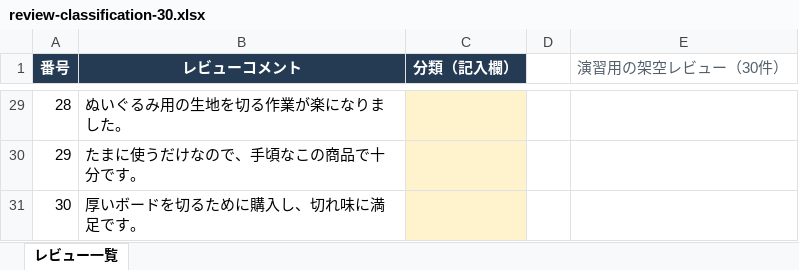
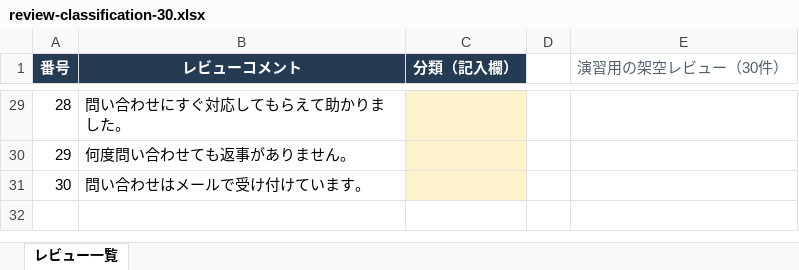
Before and after one commit to trainocateteacher-stack/prompt-engineering-1day, an Excel workbook: docs/assets/downloads/review-classification-30.xlsx, sheet レビュー一覧, drawn as a sheet; only a part is shown, gaps mark what is left out; values as stored, in another font and other column widths than the file's, no borders; the diff covers the shown part only; the diff names each change by its address in the sheet, - before the commit and + after, or states it on an @@ line.

```diff
--- a/docs/assets/downloads/review-classification-30.xlsx (sheet レビュー一覧)
+++ b/docs/assets/downloads/review-classification-30.xlsx (sheet レビュー一覧)
-B29 (レビューコメント): ぬいぐるみ用の生地を切る作業が楽になりました。
+B29 (レビューコメント): 問い合わせにすぐ対応してもらえて助かりました。
-B30 (レビューコメント): たまに使うだけなので、手頃なこの商品で十分です。
+B30 (レビューコメント): 何度問い合わせても返事がありません。
-B31 (レビューコメント): 厚いボードを切るために購入し、切れ味に満足です。
+B31 (レビューコメント): 問い合わせはメールで受け付けています。
```
Also changed, not shown: 28 edited cells elsewhere in this sheet, 2 other files.
